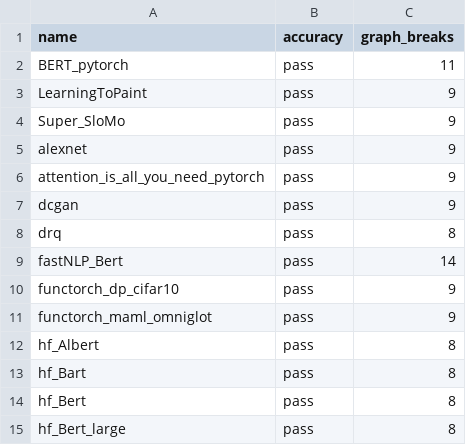
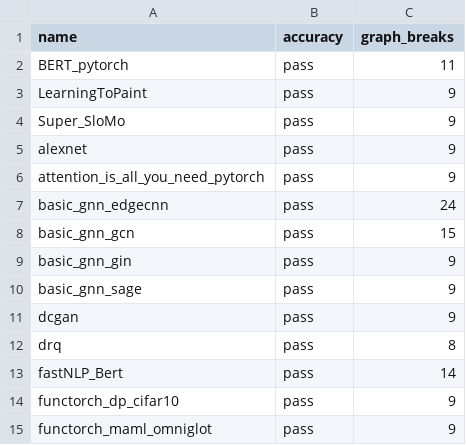
Before and after one commit to axanitzozra/pytorch, a CSV file: benchmarks/dynamo/ci_expected_accuracy/inductor_torchbench_dynamic_training.csv, drawn as a sheet; only a part is shown; the shorter side is filled out with more unchanged rows.

```diff
--- a/benchmarks/dynamo/ci_expected_accuracy/inductor_torchbench_dynamic_training.csv
+++ b/benchmarks/dynamo/ci_expected_accuracy/inductor_torchbench_dynamic_training.csv
@@ -6,2 +6,6 @@ alexnet,pass,9
 attention_is_all_you_need_pytorch,pass,9
+basic_gnn_edgecnn,pass,24
+basic_gnn_gcn,pass,15
+basic_gnn_gin,pass,9
+basic_gnn_sage,pass,9
 dcgan,pass,9
```
Also changed, not shown: benchmarks/dynamo/ci_expected_accuracy/inductor_timm_dynamic_training.csv, benchmarks/dynamo/ci_expected_accuracy/inductor_timm_training.csv, 8 other files.
